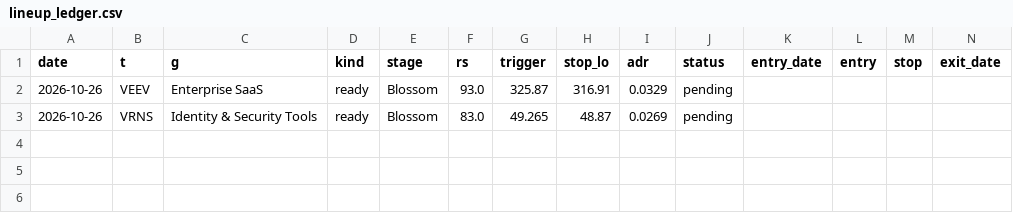
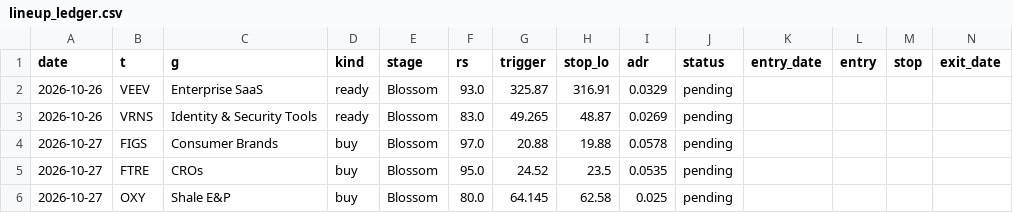
Before and after one commit to az123-stack/breadth-monitor, a CSV file: data/lineup_ledger.csv, drawn as a sheet; only a part is shown; rows hold the shown columns only; the diff names each change by its address in the sheet, - before the commit and + after, or states it on an @@ line.

```diff
--- a/data/lineup_ledger.csv
+++ b/data/lineup_ledger.csv
+row 4: 2026-10-27 | FIGS | Consumer Brands | buy | Blossom | 97.0 | 20.88 | 19.88 | 0.0578 | pending
+row 5: 2026-10-27 | FTRE | CROs | buy | Blossom | 95.0 | 24.52 | 23.5 | 0.0535 | pending
+row 6: 2026-10-27 | OXY | Shale E&P | buy | Blossom | 80.0 | 64.145 | 62.58 | 0.025 | pending
```
Also changed, not shown: data/breadth.csv, data/decision_log.csv, 16 other files.
